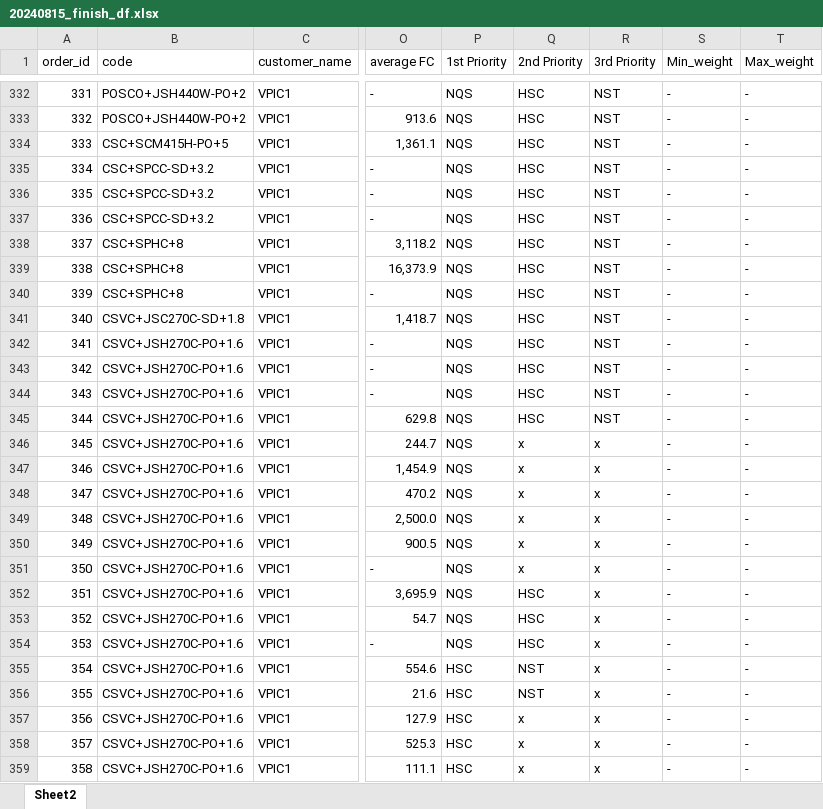
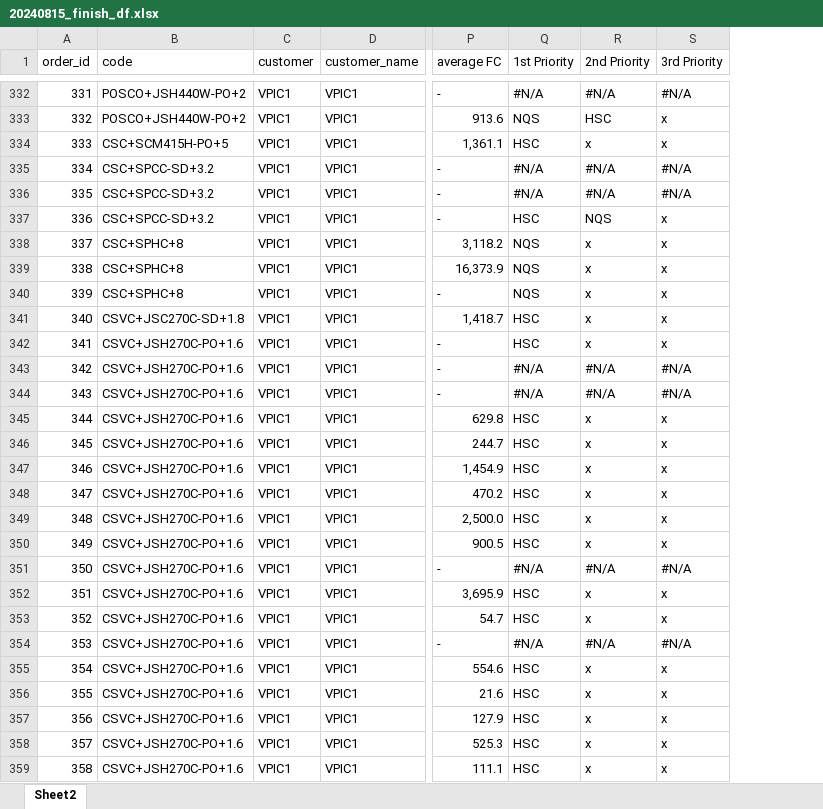
Before and after one commit to non-ceterisparibus/test_cutting_stock_optima, an Excel workbook: scr/data/20240815_finish_df.xlsx, sheet Sheet2, drawn as a sheet; only a part is shown, gaps mark what is left out; values as stored, in another font and other column widths than the file's, no cell formats; conditional formats not drawn; removed rows and columns are numbered as before the commit, all else as after; the diff covers the shown part only; the diff names each change by its address in the sheet, - before the commit and + after, or states it on an @@ line.

```diff
--- a/scr/data/20240815_finish_df.xlsx (sheet Sheet2)
+++ b/scr/data/20240815_finish_df.xlsx (sheet Sheet2)
+column C (customer), rows 332-359: all VPIC1
-column S (Min_weight), rows 332-359: all -
-column T (Max_weight), rows 332-359: all -
-Q332 (1st Priority): NQS
+Q332 (1st Priority): #N/A
-R332 (2nd Priority): HSC
+R332 (2nd Priority): #N/A
-S332 (3rd Priority): NST
+S332 (3rd Priority): #N/A
-S333:S334 (3rd Priority): NST
+S333:S334 (3rd Priority): x
-Q334 (1st Priority): NQS
+Q334 (1st Priority): HSC
-R334 (2nd Priority): HSC
+R334 (2nd Priority): x
-Q335:Q336 (1st Priority): NQS
+Q335:Q336 (1st Priority): #N/A
-R335:R336 (2nd Priority): HSC
+R335:R336 (2nd Priority): #N/A
-S335:S336 (3rd Priority): NST
+S335:S336 (3rd Priority): #N/A
-Q337 (1st Priority): NQS
+Q337 (1st Priority): HSC
-R337 (2nd Priority): HSC
+R337 (2nd Priority): NQS
-S337:S342 (3rd Priority): NST
+S337:S342 (3rd Priority): x
-R338:R342 (2nd Priority): HSC
+R338:R342 (2nd Priority): x
-Q341:Q342 (1st Priority): NQS
+Q341:Q342 (1st Priority): HSC
-Q343:Q344 (1st Priority): NQS
+Q343:Q344 (1st Priority): #N/A
-R343:R344 (2nd Priority): HSC
+R343:R344 (2nd Priority): #N/A
-S343:S344 (3rd Priority): NST
+S343:S344 (3rd Priority): #N/A
-Q345:Q350 (1st Priority): NQS
+Q345:Q350 (1st Priority): HSC
-R345 (2nd Priority): HSC
+R345 (2nd Priority): x
-S345 (3rd Priority): NST
+S345 (3rd Priority): x
-Q351 (1st Priority): NQS
+Q351 (1st Priority): #N/A
-R351 (2nd Priority): x
+R351 (2nd Priority): #N/A
-S351 (3rd Priority): x
+S351 (3rd Priority): #N/A
-Q352:Q353 (1st Priority): NQS
+Q352:Q353 (1st Priority): HSC
-R352:R353 (2nd Priority): HSC
+R352:R353 (2nd Priority): x
-Q354 (1st Priority): NQS
+Q354 (1st Priority): #N/A
-R354 (2nd Priority): HSC
+R354 (2nd Priority): #N/A
-S354 (3rd Priority): x
+S354 (3rd Priority): #N/A
-R355:R356 (2nd Priority): NST
+R355:R356 (2nd Priority): x
```
Also changed, not shown: 1127 edited cells elsewhere in this sheet, cell formats.
